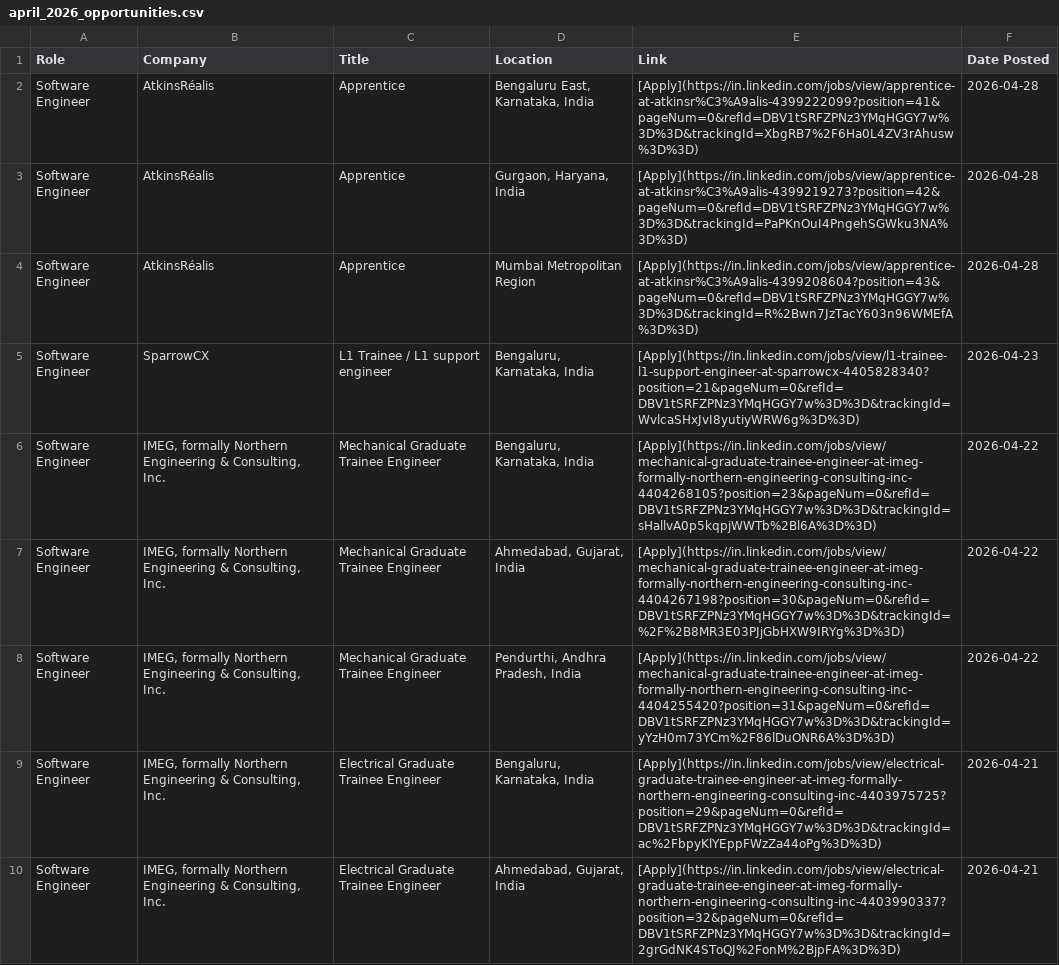
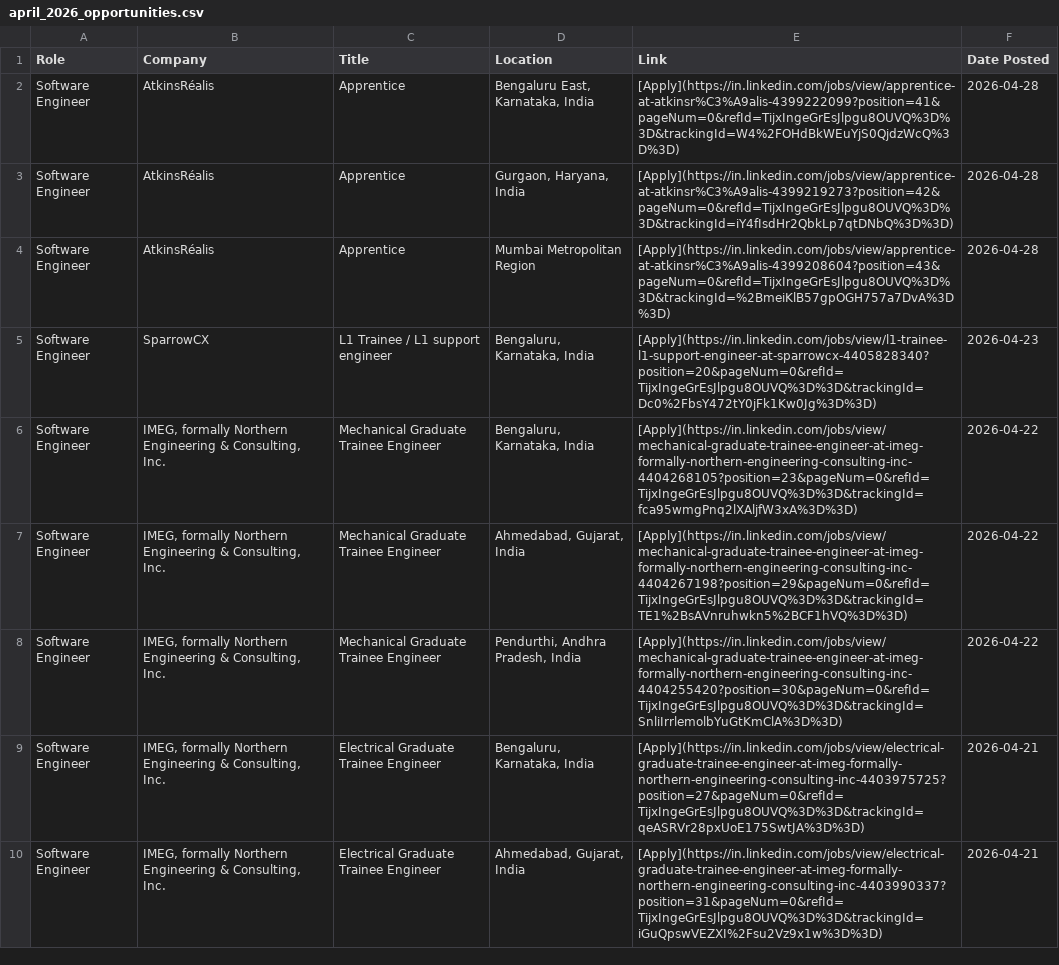
Before and after one commit to IshaCodes04/OpportunityHub, a CSV file: april_2026_opportunities.csv, drawn as a sheet; only a part is shown; the diff covers the shown part only; the diff names each change by its address in the sheet, - before the commit and + after, or states it on an @@ line.

Commit message:
🔄 Update: April 2026 job opportunities (Auto)

```diff
--- a/april_2026_opportunities.csv
+++ b/april_2026_opportunities.csv
-E2 (Link): [Apply](https://in.linkedin.com/jobs/view/apprentice-at-atkinsr%C3%A9alis-4399222099?position=41&pageNum=0&refId=DBV1tSRFZPNz3YMqHGGY7w%3D%3D&trackingId=XbgRB7%2F6Ha0L4ZV3rAhusw%3D%3D)
+E2 (Link): [Apply](https://in.linkedin.com/jobs/view/apprentice-at-atkinsr%C3%A9alis-4399222099?position=41&pageNum=0&refId=TijxIngeGrEsJlpgu8OUVQ%3D%3D&trackingId=W4%2FOHdBkWEuYjS0QjdzWcQ%3D%3D)
-E3 (Link): [Apply](https://in.linkedin.com/jobs/view/apprentice-at-atkinsr%C3%A9alis-4399219273?position=42&pageNum=0&refId=DBV1tSRFZPNz3YMqHGGY7w%3D%3D&trackingId=PaPKnOuI4PngehSGWku3NA%3D%3D)
+E3 (Link): [Apply](https://in.linkedin.com/jobs/view/apprentice-at-atkinsr%C3%A9alis-4399219273?position=42&pageNum=0&refId=TijxIngeGrEsJlpgu8OUVQ%3D%3D&trackingId=iY4fIsdHr2QbkLp7qtDNbQ%3D%3D)
-E4 (Link): [Apply](https://in.linkedin.com/jobs/view/apprentice-at-atkinsr%C3%A9alis-4399208604?position=43&pageNum=0&refId=DBV1tSRFZPNz3YMqHGGY7w%3D%3D&trackingId=R%2Bwn7JzTacY603n96WMEfA%3D%3D)
+E4 (Link): [Apply](https://in.linkedin.com/jobs/view/apprentice-at-atkinsr%C3%A9alis-4399208604?position=43&pageNum=0&refId=TijxIngeGrEsJlpgu8OUVQ%3D%3D&trackingId=%2BmeiKlB57gpOGH757a7DvA%3D%3D)
-E5 (Link): [Apply](https://in.linkedin.com/jobs/view/l1-trainee-l1-support-engineer-at-sparrowcx-4405828340?position=21&pageNum=0&refId=DBV1tSRFZPNz3YMqHGGY7w%3D%3D&trackingId=WvlcaSHxJvI8yutiyWRW6g%3D%3D)
+E5 (Link): [Apply](https://in.linkedin.com/jobs/view/l1-trainee-l1-support-engineer-at-sparrowcx-4405828340?position=20&pageNum=0&refId=TijxIngeGrEsJlpgu8OUVQ%3D%3D&trackingId=Dc0%2FbsY472tY0jFk1Kw0Jg%3D%3D)
-E6 (Link): [Apply](https://in.linkedin.com/jobs/view/mechanical-graduate-trainee-engineer-at-imeg-formally-northern-engineering-consulting-inc-4404268105?position=23&pageNum=0&refId=DBV1tSRFZPNz3YMqHGGY7w%3D%3D&trackingId=sHallvA0p5kqpjWWTb%2Bl6A%3D%3D)
+E6 (Link): [Apply](https://in.linkedin.com/jobs/view/mechanical-graduate-trainee-engineer-at-imeg-formally-northern-engineering-consulting-inc-4404268105?position=23&pageNum=0&refId=TijxIngeGrEsJlpgu8OUVQ%3D%3D&trackingId=fca95wmgPnq2lXAljfW3xA%3D%3D)
-E7 (Link): [Apply](https://in.linkedin.com/jobs/view/mechanical-graduate-trainee-engineer-at-imeg-formally-northern-engineering-consulting-inc-4404267198?position=30&pageNum=0&refId=DBV1tSRFZPNz3YMqHGGY7w%3D%3D&trackingId=%2F%2B8MR3E03PJjGbHXW9IRYg%3D%3D)
+E7 (Link): [Apply](https://in.linkedin.com/jobs/view/mechanical-graduate-trainee-engineer-at-imeg-formally-northern-engineering-consulting-inc-4404267198?position=29&pageNum=0&refId=TijxIngeGrEsJlpgu8OUVQ%3D%3D&trackingId=TE1%2BsAVnruhwkn5%2BCF1hVQ%3D%3D)
-E8 (Link): [Apply](https://in.linkedin.com/jobs/view/mechanical-graduate-trainee-engineer-at-imeg-formally-northern-engineering-consulting-inc-4404255420?position=31&pageNum=0&refId=DBV1tSRFZPNz3YMqHGGY7w%3D%3D&trackingId=yYzH0m73YCm%2F86lDuONR6A%3D%3D)
+E8 (Link): [Apply](https://in.linkedin.com/jobs/view/mechanical-graduate-trainee-engineer-at-imeg-formally-northern-engineering-consulting-inc-4404255420?position=30&pageNum=0&refId=TijxIngeGrEsJlpgu8OUVQ%3D%3D&trackingId=SnliIrrlemolbYuGtKmClA%3D%3D)
-E9 (Link): [Apply](https://in.linkedin.com/jobs/view/electrical-graduate-trainee-engineer-at-imeg-formally-northern-engineering-consulting-inc-4403975725?position=29&pageNum=0&refId=DBV1tSRFZPNz3YMqHGGY7w%3D%3D&trackingId=ac%2FbpyKlYEppFWzZa44oPg%3D%3D)
+E9 (Link): [Apply](https://in.linkedin.com/jobs/view/electrical-graduate-trainee-engineer-at-imeg-formally-northern-engineering-consulting-inc-4403975725?position=27&pageNum=0&refId=TijxIngeGrEsJlpgu8OUVQ%3D%3D&trackingId=qeASRVr28pxUoE175SwtJA%3D%3D)
-E10 (Link): [Apply](https://in.linkedin.com/jobs/view/electrical-graduate-trainee-engineer-at-imeg-formally-northern-engineering-consulting-inc-4403990337?position=32&pageNum=0&refId=DBV1tSRFZPNz3YMqHGGY7w%3D%3D&trackingId=2grGdNK4SToQJ%2FonM%2BjpFA%3D%3D)
+E10 (Link): [Apply](https://in.linkedin.com/jobs/view/electrical-graduate-trainee-engineer-at-imeg-formally-northern-engineering-consulting-inc-4403990337?position=31&pageNum=0&refId=TijxIngeGrEsJlpgu8OUVQ%3D%3D&trackingId=iGuQpswVEZXI%2Fsu2Vz9x1w%3D%3D)
```
Also changed, not shown: 6 added rows and 3 edited cells elsewhere in this file, 1 other file.
